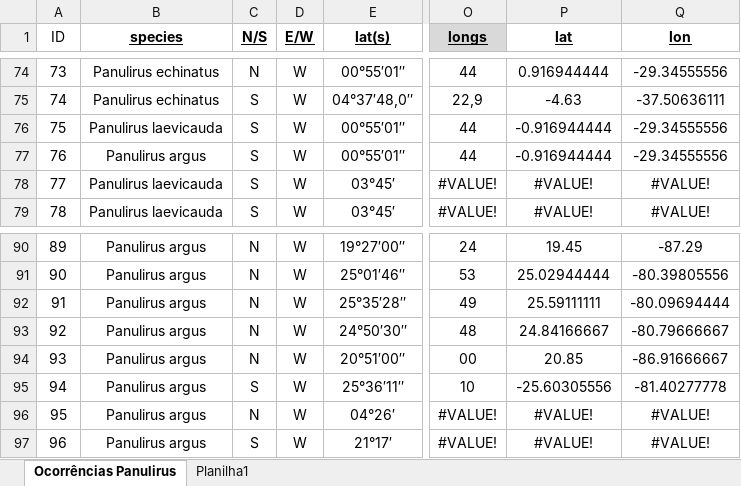
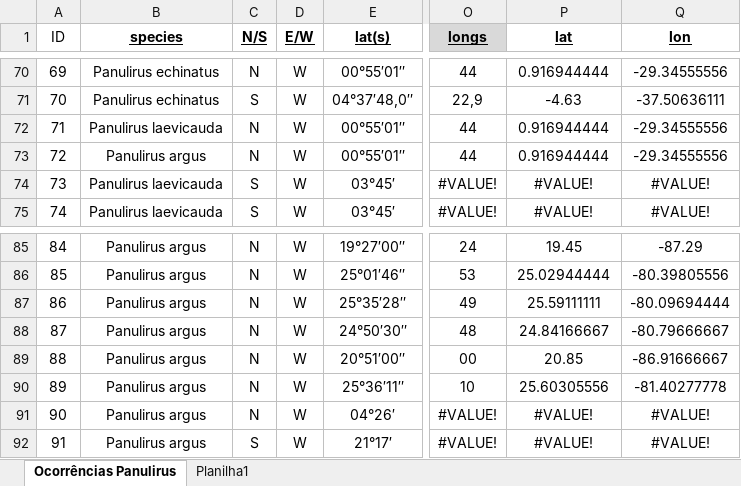
Before and after one commit to matheus9data/analysis-panulirus, an Excel workbook: Ocorrências Literatura.xlsx, sheet Ocorrências Panulirus, drawn as a sheet; only a part is shown, gaps mark what is left out; values as stored, in another font and other column widths than the file's, no borders; addresses are those after the commit; the diff covers the shown part only; the diff names each change by its address in the sheet, - before the commit and + after, or states it on an @@ line.

```diff
--- a/Ocorrências Literatura.xlsx (sheet Ocorrências Panulirus)
+++ b/Ocorrências Literatura.xlsx (sheet Ocorrências Panulirus)
@@ column A (ID) renumbered from row 5 down @@
-C72:C73 (N/S): S
+C72:C73 (N/S): N
-P72:P73 (lat): -0.916944444
+P72:P73 (lat): 0.916944444
-C90 (N/S): S
+C90 (N/S): N
-P90 (lat): -25.60305556
+P90 (lat): 25.60305556
```
Also changed, not shown: 6 removed rows and 1 edited cell elsewhere in this sheet, formulas that keep their value.
